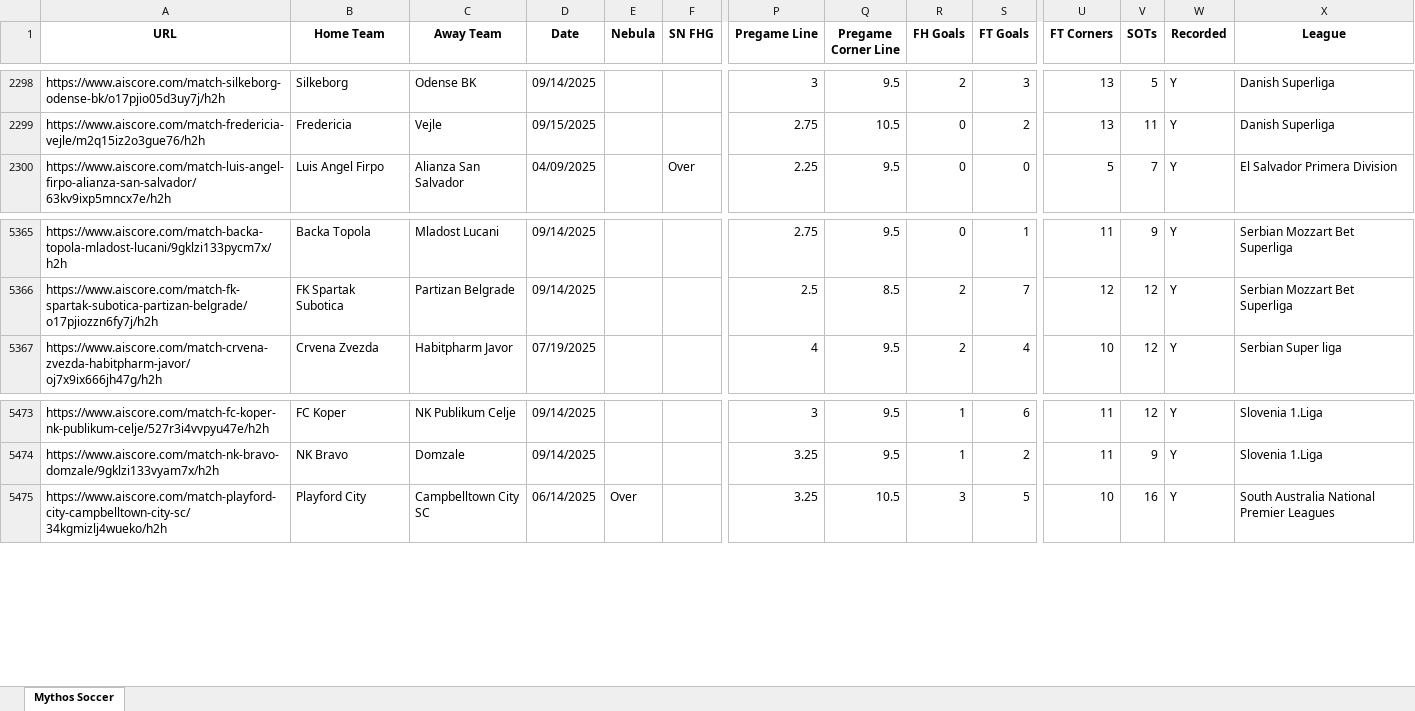
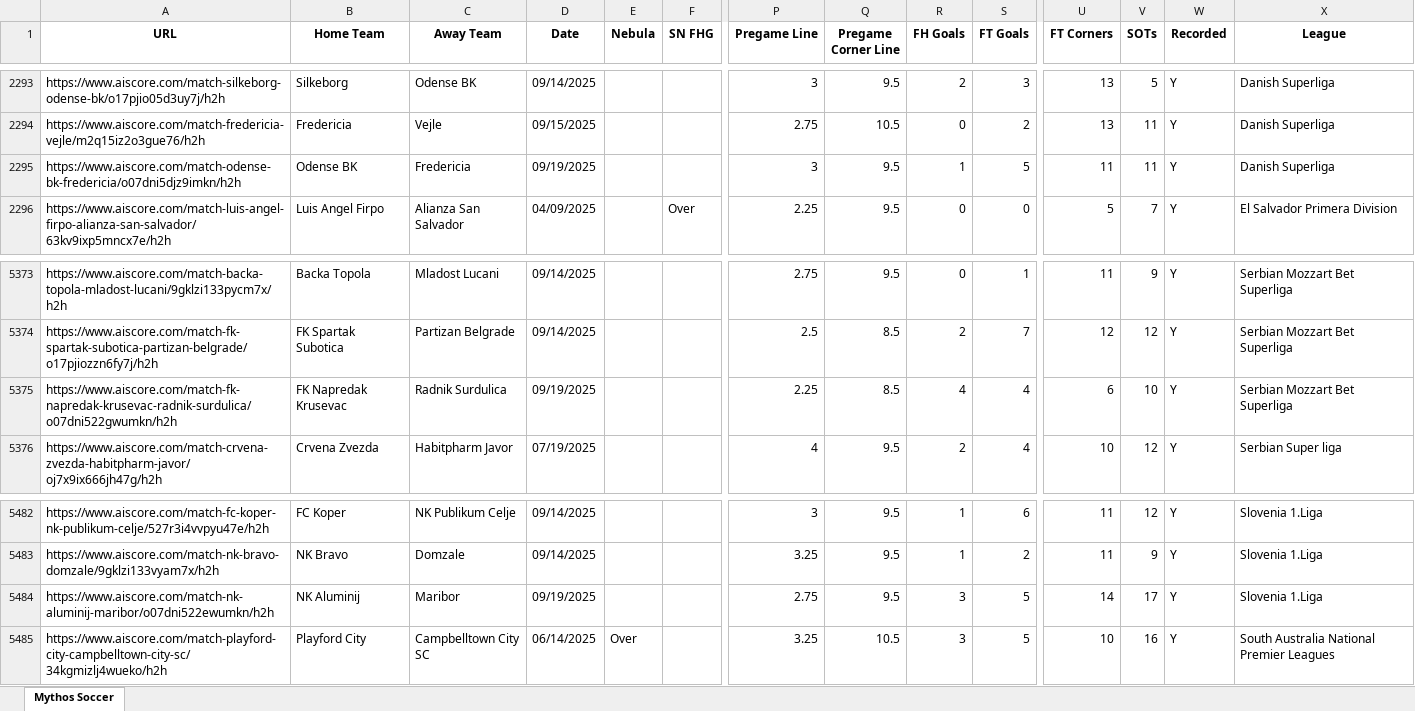
Before and after one commit to Captain-Duckie/whop, an Excel workbook: public/Soccer Records.xlsx, sheet Mythos Soccer, drawn as a sheet; only a part is shown, gaps mark what is left out; values as stored, in another font and other column widths than the file's, no borders; rows hold the shown columns only; the diff covers the shown part only; the diff names each change by its address in the sheet, - before the commit and + after, or states it on an @@ line.

Commit message:
Auto-update Soccer Records and Mythos Dataset at 2025-09-19T15:14:51.884769

```diff
--- a/public/Soccer Records.xlsx (sheet Mythos Soccer)
+++ b/public/Soccer Records.xlsx (sheet Mythos Soccer)
+row 2295: https://www.aiscore.com/match-odense-bk-fredericia/o07dni5djz9imkn/h2h | Odense BK | Fredericia | 09/19/2025 |  |  | 3 | 9.5 | 1 | 5 | 11 | 11 | Y | Danish Superliga
+row 5375: https://www.aiscore.com/match-fk-napredak-krusevac-radnik-surdulica/o07dni522gwumkn/h2h | FK Napredak Krusevac | Radnik Surdulica | 09/19/2025 |  |  | 2.25 | 8.5 | 4 | 4 | 6 | 10 | Y | Serbian Mozzart Bet Superliga
+row 5484: https://www.aiscore.com/match-nk-aluminij-maribor/o07dni522ewumkn/h2h | NK Aluminij | Maribor | 09/19/2025 |  |  | 2.75 | 9.5 | 3 | 5 | 14 | 17 | Y | Slovenia 1.Liga
```
Also changed, not shown: 34 added rows, 26 removed rows and 9 edited cells elsewhere in this sheet, 1 other file.
